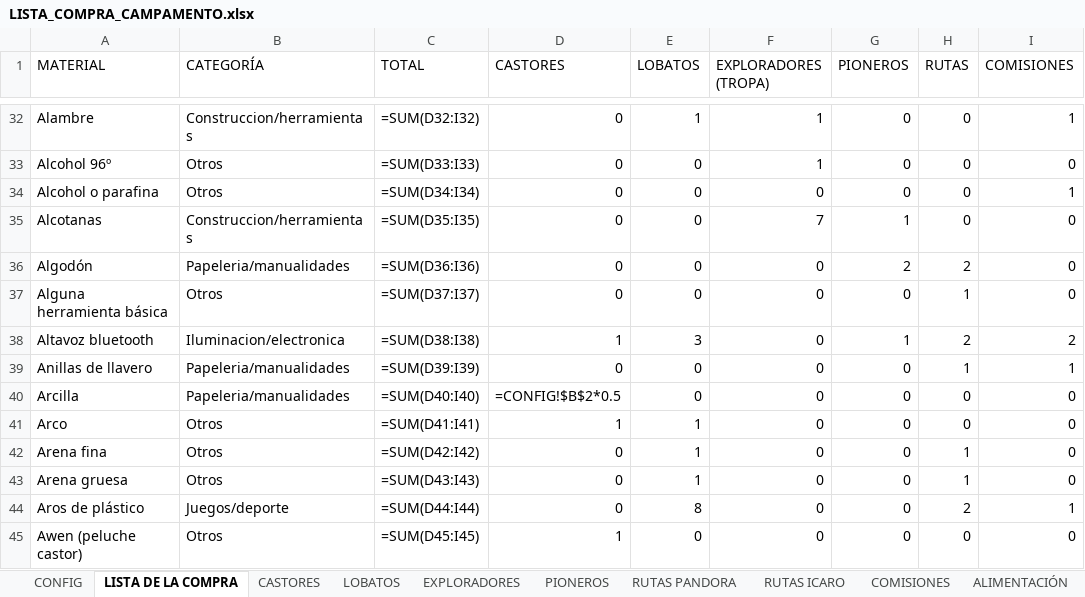
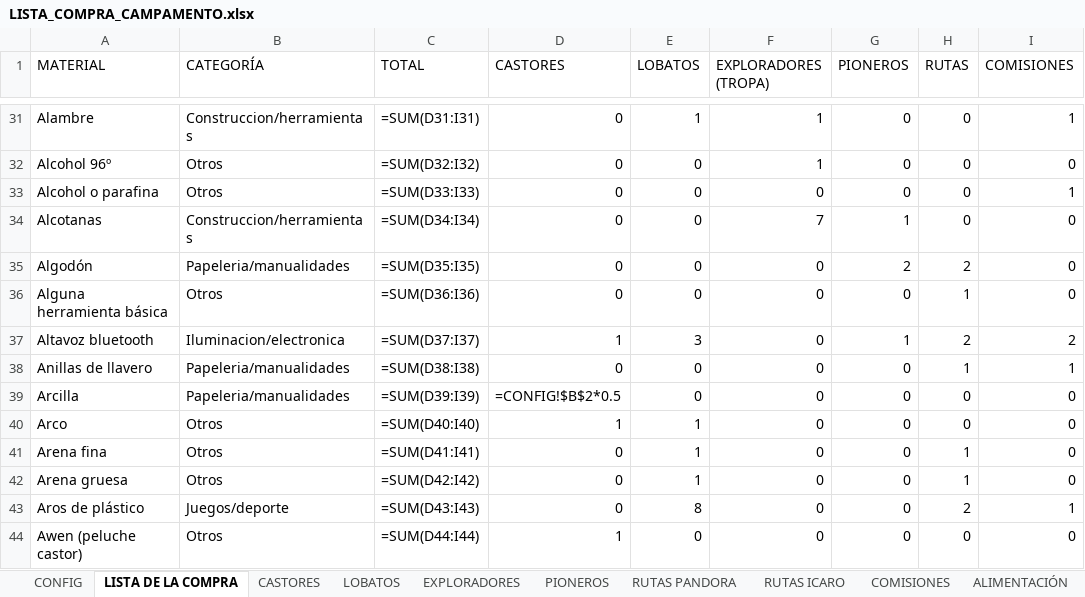
Before and after one commit to FabioBuron/lista-compra-scouts, an Excel workbook: LISTA_COMPRA_CAMPAMENTO.xlsx, sheet LISTA DE LA COMPRA, drawn as a sheet; only a part is shown, gaps mark what is left out; values as stored, in another font and other column widths than the file's, no cell formats; formulas without a stored value are shown as written; addresses are those after the commit; the diff covers the shown part only; the diff names each change by its address in the sheet, - before the commit and + after, or states it on an @@ line.

```diff
--- a/LISTA_COMPRA_CAMPAMENTO.xlsx (sheet LISTA DE LA COMPRA)
+++ b/LISTA_COMPRA_CAMPAMENTO.xlsx (sheet LISTA DE LA COMPRA)
-C31 (TOTAL): =SUM(D32:I32)
+C31 (TOTAL): =SUM(D31:I31)
-C32 (TOTAL): =SUM(D33:I33)
+C32 (TOTAL): =SUM(D32:I32)
-C33 (TOTAL): =SUM(D34:I34)
+C33 (TOTAL): =SUM(D33:I33)
-C34 (TOTAL): =SUM(D35:I35)
+C34 (TOTAL): =SUM(D34:I34)
-C35 (TOTAL): =SUM(D36:I36)
+C35 (TOTAL): =SUM(D35:I35)
-C36 (TOTAL): =SUM(D37:I37)
+C36 (TOTAL): =SUM(D36:I36)
-C37 (TOTAL): =SUM(D38:I38)
+C37 (TOTAL): =SUM(D37:I37)
-C38 (TOTAL): =SUM(D39:I39)
+C38 (TOTAL): =SUM(D38:I38)
-C39 (TOTAL): =SUM(D40:I40)
+C39 (TOTAL): =SUM(D39:I39)
-C40 (TOTAL): =SUM(D41:I41)
+C40 (TOTAL): =SUM(D40:I40)
-C41 (TOTAL): =SUM(D42:I42)
+C41 (TOTAL): =SUM(D41:I41)
-C42 (TOTAL): =SUM(D43:I43)
+C42 (TOTAL): =SUM(D42:I42)
-C43 (TOTAL): =SUM(D44:I44)
+C43 (TOTAL): =SUM(D43:I43)
-C44 (TOTAL): =SUM(D45:I45)
+C44 (TOTAL): =SUM(D44:I44)
```
Also changed, not shown: 1 added row, 1 removed row and 190 edited cells elsewhere in this sheet, sheet COMISIONES, sheet EXPLORADORES, sheet ALIMENTACIÓN, cell formats, 1 other file.
